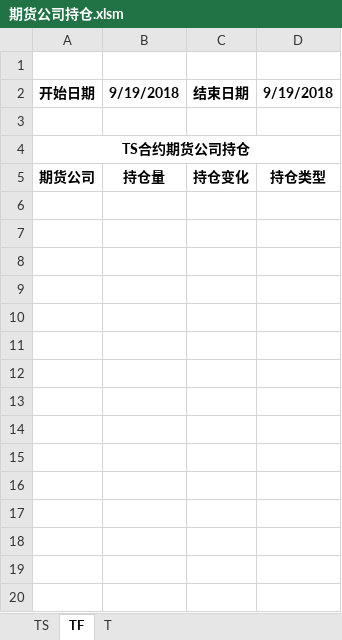
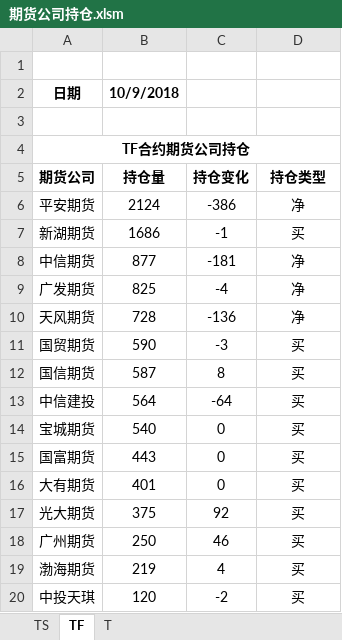
Before and after one commit to jijunnan/My-WebCrawlers, an Excel workbook: crawler1/期货公司持仓.xlsm, sheet TF, drawn as a sheet; only a part is shown; values as stored, in another font and other column widths than the file's, no borders; charts and pictures not drawn; removed rows and columns are numbered as before the commit, all else as after; the diff covers the shown part only; the diff names each change by its address in the sheet, - before the commit and + after, or states it on an @@ line.

```diff
--- a/crawler1/期货公司持仓.xlsm (sheet TF)
+++ b/crawler1/期货公司持仓.xlsm (sheet TF)
-row 2: 开始日期 | 9/19/2018 | 结束日期 | 9/19/2018
+row 2: 日期 | 10/9/2018
-A4 (期货公司): TS合约期货公司持仓
+A4 (期货公司): TF合约期货公司持仓
+row 6: 平安期货 | 2124 | -386 | 净
+row 7: 新湖期货 | 1686 | -1 | 买
+row 8: 中信期货 | 877 | -181 | 净
+row 9: 广发期货 | 825 | -4 | 净
+row 10: 天风期货 | 728 | -136 | 净
+row 11: 国贸期货 | 590 | -3 | 买
+row 12: 国信期货 | 587 | 8 | 买
+row 13: 中信建投 | 564 | -64 | 买
+row 14: 宝城期货 | 540 | 0 | 买
+row 15: 国富期货 | 443 | 0 | 买
+row 16: 大有期货 | 401 | 0 | 买
+row 17: 光大期货 | 375 | 92 | 买
+row 18: 广州期货 | 250 | 46 | 买
+row 19: 渤海期货 | 219 | 4 | 买
+row 20: 中投天琪 | 120 | -2 | 买
```
Also changed, not shown: 16 added rows elsewhere in this sheet, sheet T, sheet TS, charts or pictures.
